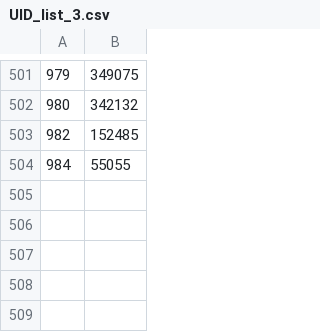
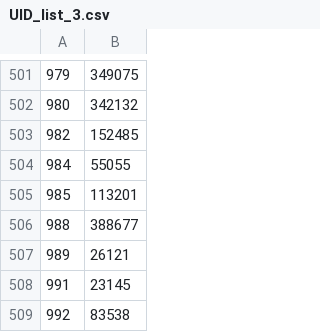
Before and after one commit to Mushi0/Bioinformatic-2, a CSV file: UID_list_3.csv, drawn as a sheet; only a part is shown, gaps mark what is left out.

```diff
--- a/UID_list_3.csv
+++ b/UID_list_3.csv
@@ -504 +504,6 @@
 984,55055
+985,113201
+988,388677
+989,26121
+991,23145
+992,83538
```
Also changed, not shown: GO_2.csv, GO_3.csv, 43 other files.
